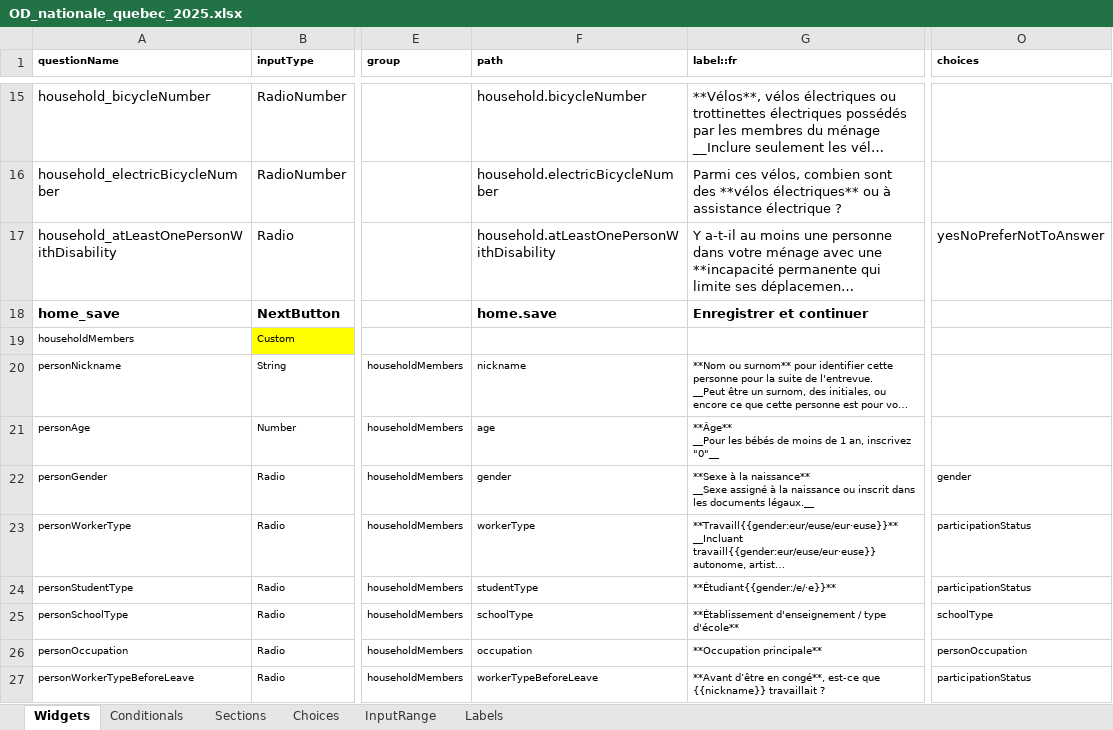
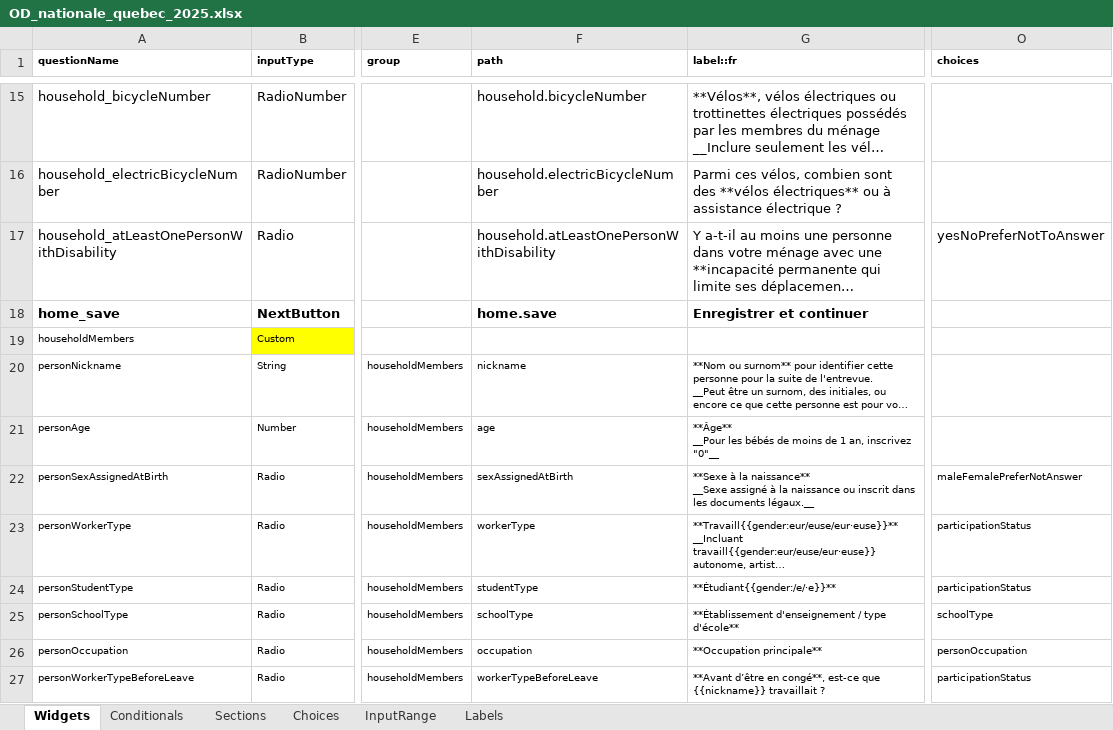
Before and after one commit to chairemobilite/od_nationale_quebec, an Excel workbook: survey/references/OD_nationale_quebec_2025.xlsx, sheet Widgets, drawn as a sheet; only a part is shown, gaps mark what is left out; long unchanged cells end in …; values as stored, in another font and other column widths than the file's, no borders; charts and pictures and conditional formats not drawn; the diff names each change by its address in the sheet, - before the commit and + after, or states it on an @@ line.

Commit message:
household: rename the `gender` field to `sexAssignedAtBirth`
fixes #103

This is what the field actually represents

```diff
--- a/survey/references/OD_nationale_quebec_2025.xlsx (sheet Widgets)
+++ b/survey/references/OD_nationale_quebec_2025.xlsx (sheet Widgets)
-A22 (questionName): personGender
+A22 (questionName): personSexAssignedAtBirth
-F22 (path): gender
+F22 (path): sexAssignedAtBirth
-O22 (choices): gender
+O22 (choices): maleFemalePreferNotAnswer
```
Also changed, not shown: sheet Choices, 10 other files.
